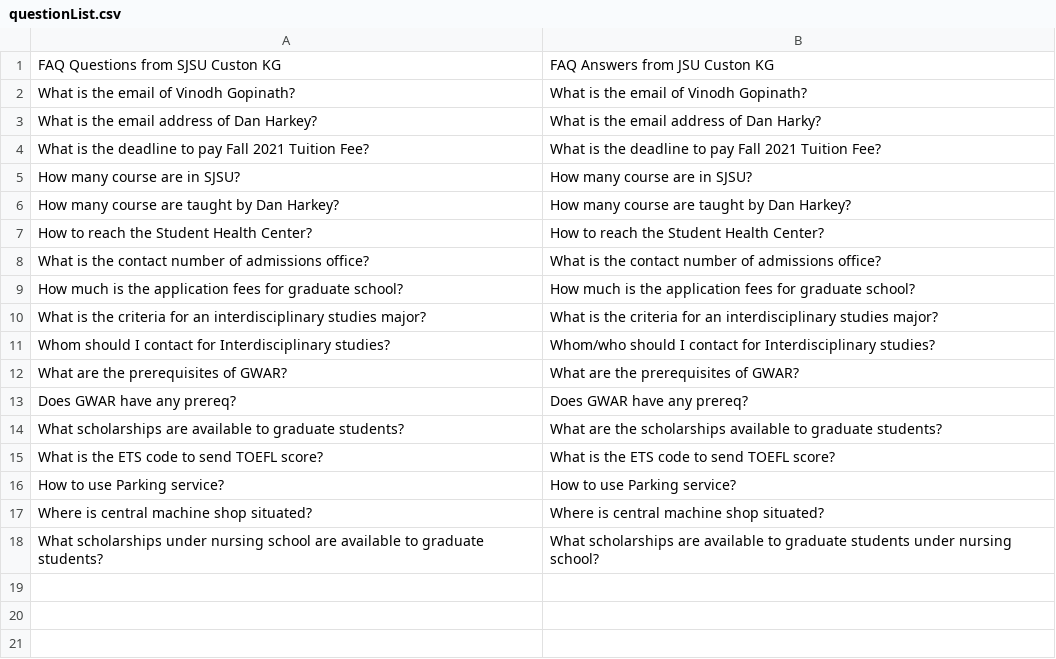
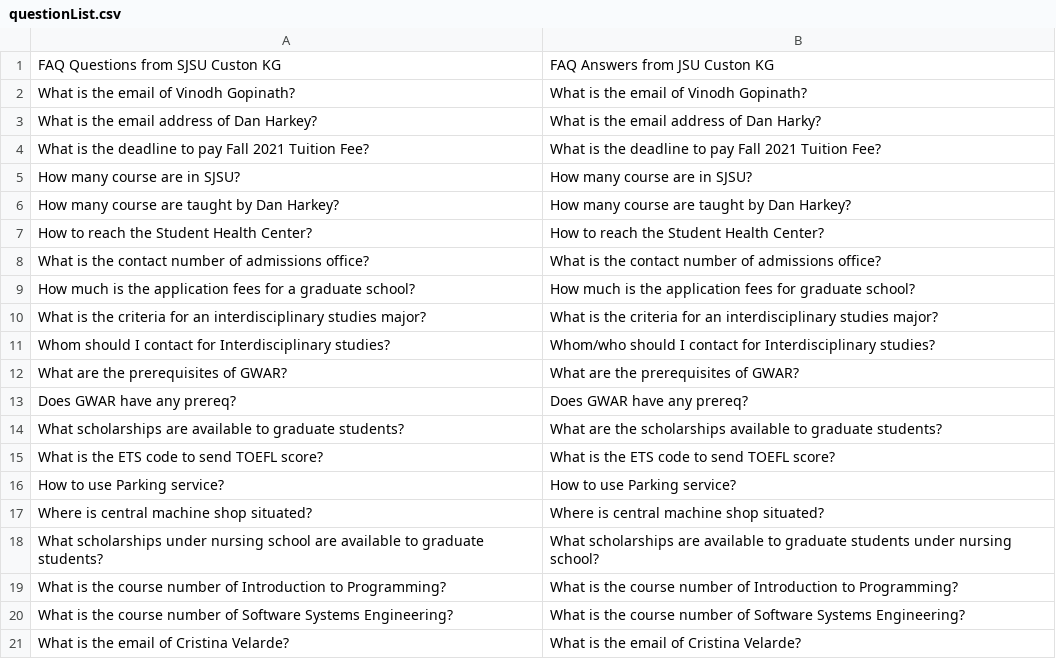
Before and after one commit to duvsr01/NLP-based-QA-System-for-custom-KG, a CSV file: flask_backend/questionList.csv, drawn as a sheet; the diff names each change by its address in the sheet, - before the commit and + after, or states it on an @@ line.

Commit message:
Added rellevant questions

```diff
--- a/flask_backend/questionList.csv
+++ b/flask_backend/questionList.csv
-A9: …fees for graduate school?
+A9: …fees for a graduate school?
+row 19: What is the course number of Introduction to Programming? | What is the course number of Introduction to Programming?
+row 20: What is the course number of Software Systems Engineering? | What is the course number of Software Systems Engineering?
+row 21: What is the email of Cristina Velarde? | What is the email of Cristina Velarde?
```
Also changed, not shown: 1 other file.
